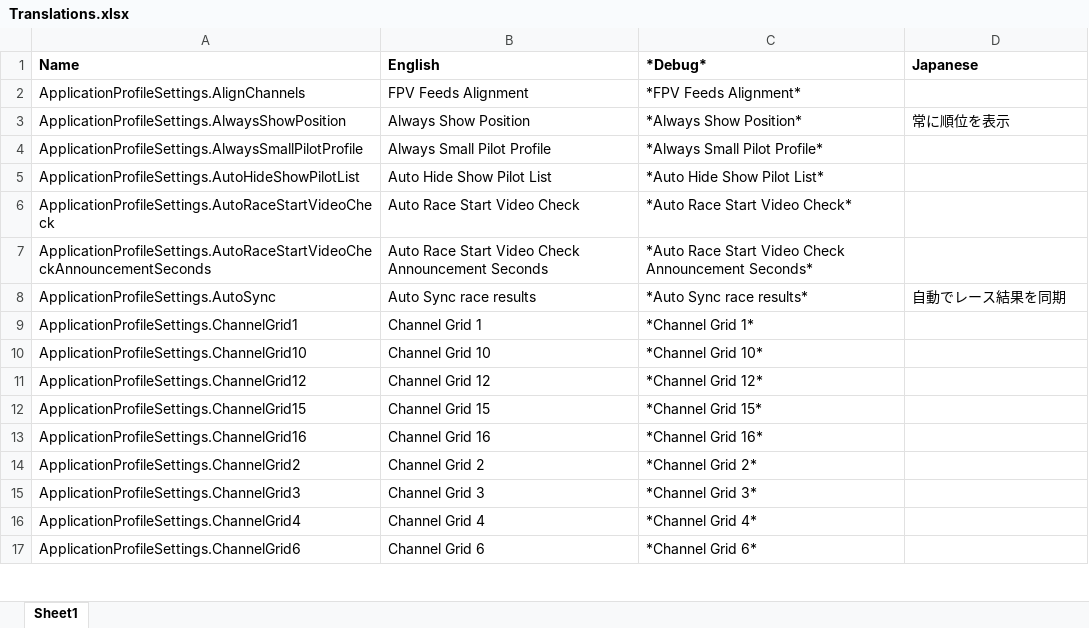
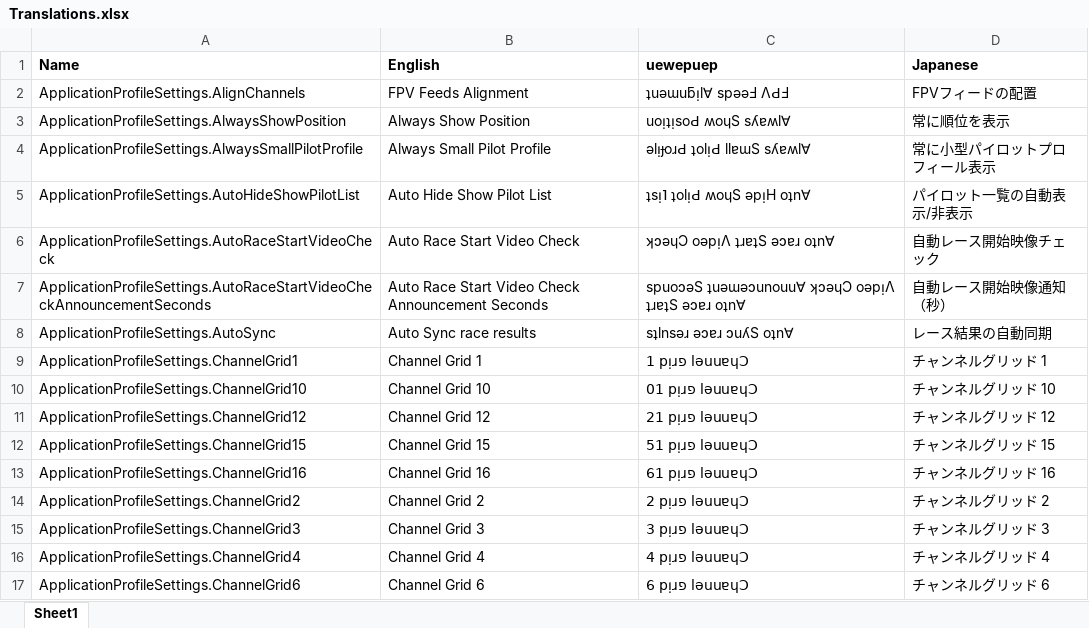
Before and after one commit to uewepuep/FPVTracksideCore, an Excel workbook: UI/Translations.xlsx, sheet Sheet1, drawn as a sheet; only a part is shown; values as stored, in another font and other column widths than the file's, no borders; the diff covers the shown part only; the diff names each change by its address in the sheet, - before the commit and + after, or states it on an @@ line.

Commit message:
New translations Text input method should be more supportive? uewepuep language :D

```diff
--- a/UI/Translations.xlsx (sheet Sheet1)
+++ b/UI/Translations.xlsx (sheet Sheet1)
-C1: *Debug*
+C1: uewepuep
-C2 (uewepuep): *FPV Feeds Alignment*
+C2 (uewepuep): ʇuǝɯuƃᴉl∀ spǝǝℲ ΛԀℲ
-D2 (Japanese): (empty)
+D2 (Japanese): FPVフィードの配置
-C3 (uewepuep): *Always Show Position*
+C3 (uewepuep): uoᴉʇᴉsoԀ ʍoɥS sʎɐʍl∀
-C4 (uewepuep): *Always Small Pilot Profile*
+C4 (uewepuep): ǝlᴉɟoɹԀ ʇolᴉԀ llɐɯS sʎɐʍl∀
-D4 (Japanese): (empty)
+D4 (Japanese): 常に小型パイロットプロフィール表示
-C5 (uewepuep): *Auto Hide Show Pilot List*
+C5 (uewepuep): ʇsᴉ˥ ʇolᴉԀ ʍoɥS ǝpᴉH oʇn∀
-D5 (Japanese): (empty)
+D5 (Japanese): パイロット一覧の自動表示/非表示
-C6 (uewepuep): *Auto Race Start Video Check*
+C6 (uewepuep): ʞɔǝɥƆ oǝpᴉΛ ʇɹɐʇS ǝɔɐɹ oʇn∀
-D6 (Japanese): (empty)
+D6 (Japanese): 自動レース開始映像チェック
-C7 (uewepuep): *Auto Race Start Video Check Announcement Seconds*
+C7 (uewepuep): spuoɔǝS ʇuǝɯǝɔunouu∀ ʞɔǝɥƆ oǝpᴉΛ ʇɹɐʇS ǝɔɐɹ oʇn∀
-D7 (Japanese): (empty)
+D7 (Japanese): 自動レース開始映像通知（秒）
-C8 (uewepuep): *Auto Sync race results*
+C8 (uewepuep): sʇlnsǝɹ ǝɔɐɹ ɔuʎS oʇn∀
-D8 (Japanese): 自動でレース結果を同期
+D8 (Japanese): レース結果の自動同期
-C9 (uewepuep): *Channel Grid 1*
+C9 (uewepuep): 1 pᴉɹפ lǝuuɐɥƆ
-D9 (Japanese): (empty)
+D9 (Japanese): チャンネルグリッド 1
-C10 (uewepuep): *Channel Grid 10*
+C10 (uewepuep): 01 pᴉɹפ lǝuuɐɥƆ
-D10 (Japanese): (empty)
+D10 (Japanese): チャンネルグリッド 10
-C11 (uewepuep): *Channel Grid 12*
+C11 (uewepuep): 21 pᴉɹפ lǝuuɐɥƆ
-D11 (Japanese): (empty)
+D11 (Japanese): チャンネルグリッド 12
-C12 (uewepuep): *Channel Grid 15*
+C12 (uewepuep): 51 pᴉɹפ lǝuuɐɥƆ
-D12 (Japanese): (empty)
+D12 (Japanese): チャンネルグリッド 15
-C13 (uewepuep): *Channel Grid 16*
+C13 (uewepuep): 61 pᴉɹפ lǝuuɐɥƆ
-D13 (Japanese): (empty)
+D13 (Japanese): チャンネルグリッド 16
-C14 (uewepuep): *Channel Grid 2*
+C14 (uewepuep): 2 pᴉɹפ lǝuuɐɥƆ
-D14 (Japanese): (empty)
+D14 (Japanese): チャンネルグリッド 2
-C15 (uewepuep): *Channel Grid 3*
+C15 (uewepuep): 3 pᴉɹפ lǝuuɐɥƆ
-D15 (Japanese): (empty)
+D15 (Japanese): チャンネルグリッド 3
-C16 (uewepuep): *Channel Grid 4*
+C16 (uewepuep): 4 pᴉɹפ lǝuuɐɥƆ
-D16 (Japanese): (empty)
+D16 (Japanese): チャンネルグリッド 4
-C17 (uewepuep): *Channel Grid 6*
+C17 (uewepuep): 6 pᴉɹפ lǝuuɐɥƆ
-D17 (Japanese): (empty)
+D17 (Japanese): チャンネルグリッド 6
```
Also changed, not shown: 36 added rows, 937 edited cells and cell formats elsewhere in this sheet, 9 other files.
